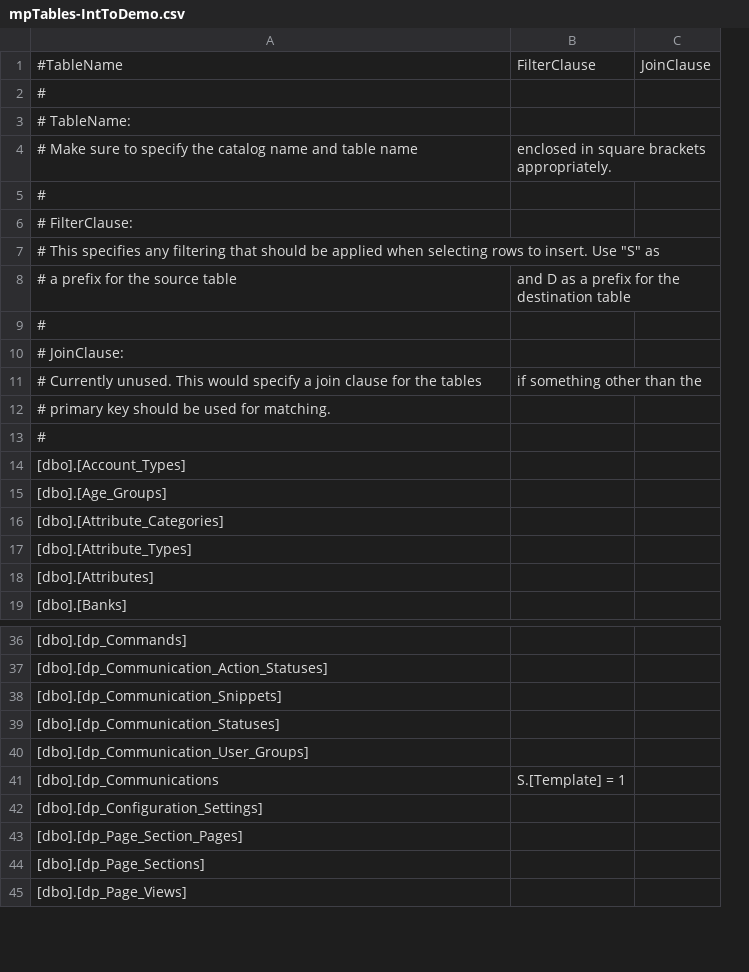
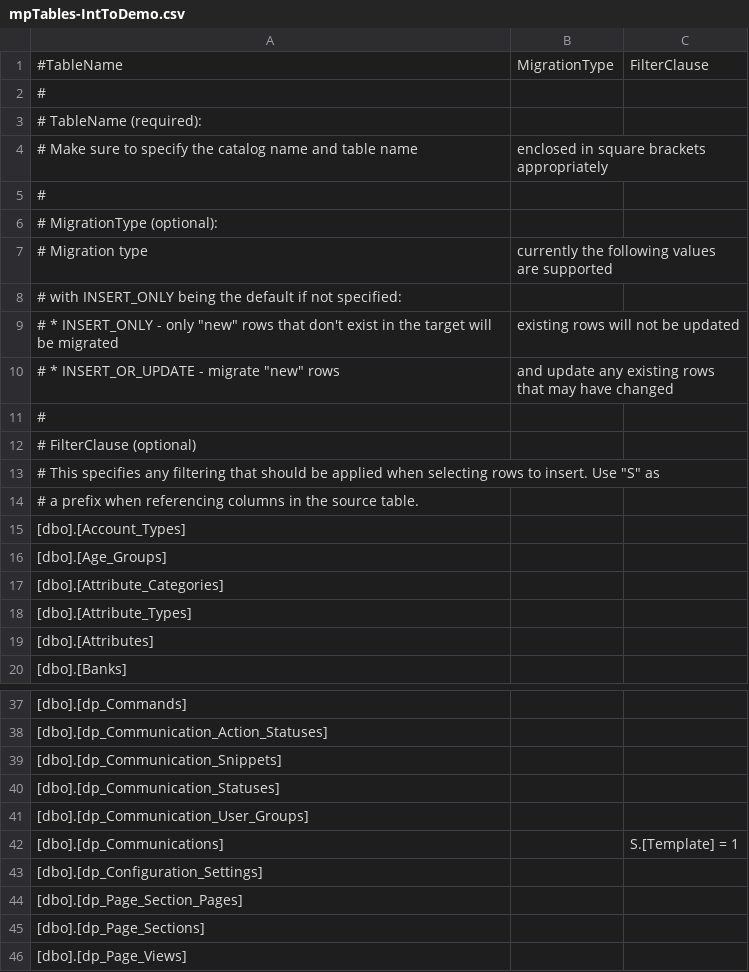
Before and after one commit to 0x00-null/schedule-jobs, a CSV file: MigrateMPData/MigrateMPData/mpTables-IntToDemo.csv, drawn as a sheet; only a part is shown, gaps mark what is left out; removed rows and columns are numbered as before the commit, all else as after; the diff names each change by its address in the sheet, - before the commit and + after, or states it on an @@ line.

```diff
--- a/MigrateMPData/MigrateMPData/mpTables-IntToDemo.csv
+++ b/MigrateMPData/MigrateMPData/mpTables-IntToDemo.csv
+column B, rows 1-4: MigrationType |  |  | enclosed in square brackets appropriately
-column C, row 1: JoinClause
-A3: # TableName:
+A3: # TableName (required):
-C4: enclosed in square brackets appropriately.
+C4: (empty)
-A6: # FilterClause:
+A6: # MigrationType (optional):
+row 7: # Migration type | currently the following values are supported
+row 8: # with INSERT_ONLY being the default if not specified:
+row 9: # * INSERT_ONLY - only "new" rows that don't exist in the target will be migrated | existing rows will not be updated
+row 10: # * INSERT_OR_UPDATE - migrate "new" rows | and update any existing rows that may have changed
@@ row 13 moved to row 11: # @@
+row 12: # FilterClause (optional)
-row 8: # a prefix for the source table | and D as a prefix for the destination table
-A14: #
+A14: # a prefix when referencing columns in the source table.
-row 10: # JoinClause:
-row 11: # Currently unused. This would specify a join clause for the tables | if something other than the
-row 12: # primary key should be used for matching.
-A42: [dbo].[dp_Communications
+A42: [dbo].[dp_Communications]
```
Also changed, not shown: MigrateMPData/MigrateMPData/mpTablesTest.csv, 6 other files.
